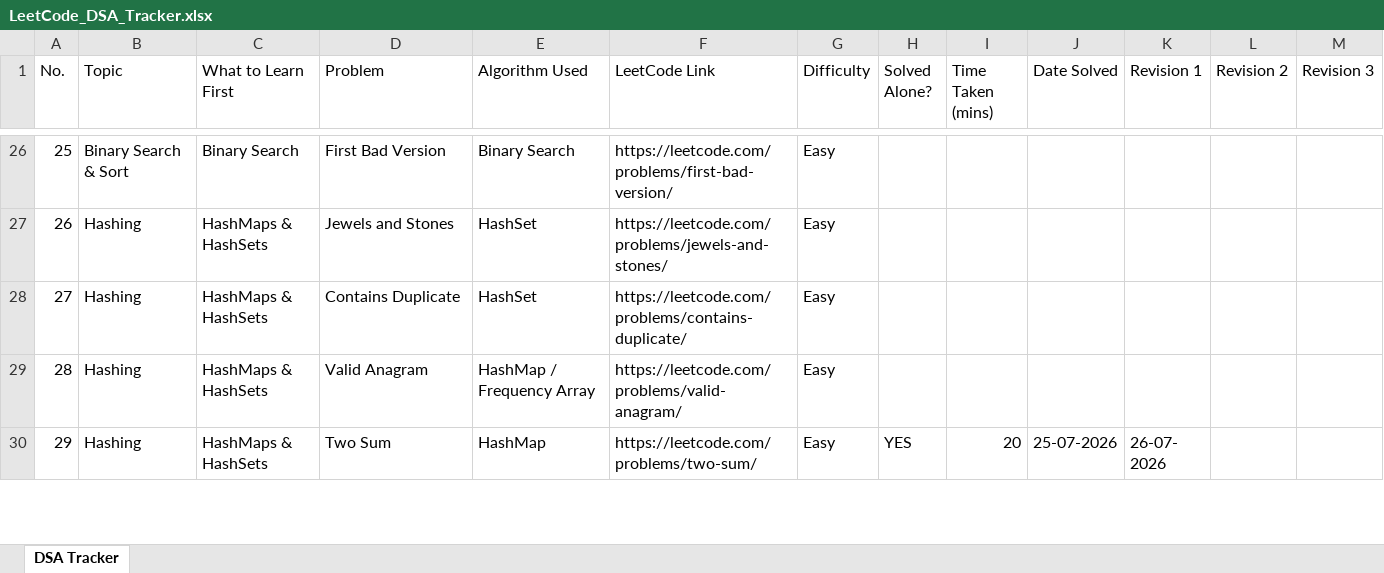
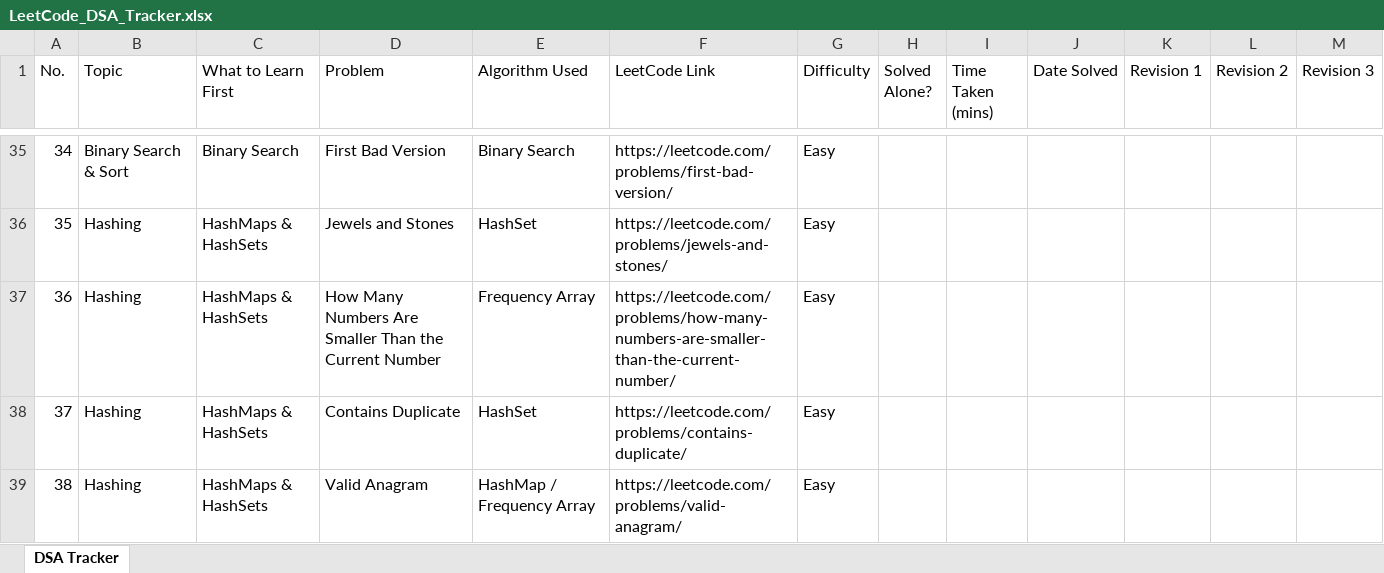
Before and after one commit to VaibhavTiwari006/DSA-Java, an Excel workbook: LeetCode_DSA_Tracker.xlsx, sheet DSA Tracker, drawn as a sheet; only a part is shown, gaps mark what is left out; the shorter side is filled out with more unchanged rows; values as stored, in another font and other column widths than the file's, no cell formats; the diff covers the shown part only; the diff names each change by its address in the sheet, - before the commit and + after, or states it on an @@ line.

```diff
--- a/LeetCode_DSA_Tracker.xlsx (sheet DSA Tracker)
+++ b/LeetCode_DSA_Tracker.xlsx (sheet DSA Tracker)
@@ column A (No.) renumbered from row 5 down @@
+row 37: 36 | Hashing | HashMaps & HashSets | How Many Numbers Are Smaller Than the Current Number | Frequency Array | https://leetcode.com/problems/how-many-numbers-are-smaller-than-the-current-number/ | Easy
```
Also changed, not shown: 9 added rows and 21 edited cells elsewhere in this sheet, cell formats, 2 other files.
